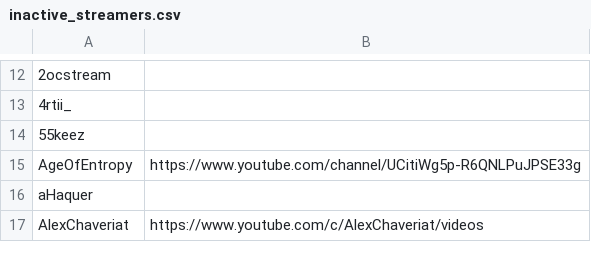
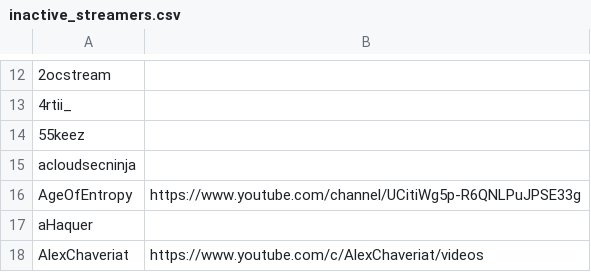
Before and after one commit to infosecstreams/infosecstreams.github.io, a CSV file: inactive_streamers.csv, drawn as a sheet; only a part is shown, gaps mark what is left out; the diff names each change by its address in the sheet, - before the commit and + after, or states it on an @@ line.

```diff
--- a/inactive_streamers.csv
+++ b/inactive_streamers.csv
+row 15: acloudsecninja
```
Also changed, not shown: streamers.csv, 21 other files.
